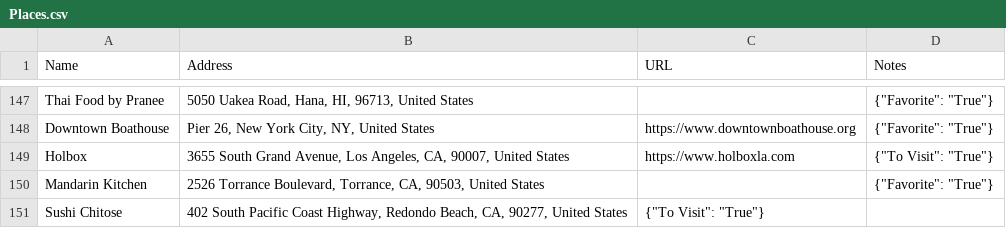
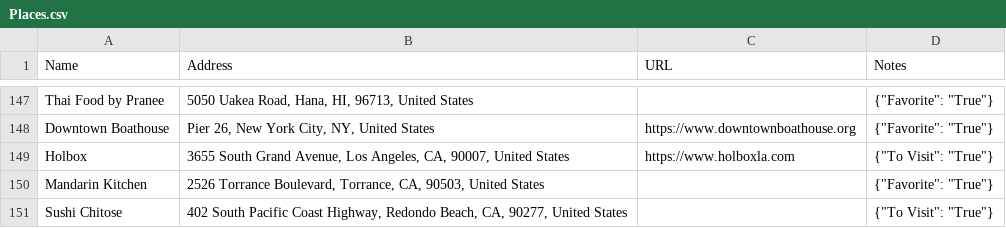
Before and after one commit to davidbailey/Notes, a CSV file: Places.csv, drawn as a sheet; only a part is shown, gaps mark what is left out.

Commit message:
Update Places.csv

```diff
--- a/Places.csv
+++ b/Places.csv
@@ -150,2 +150,2 @@ Holbox,"3655 South Grand Avenue, Los Angeles, CA, 90007, United States",https://
 Mandarin Kitchen,"2526 Torrance Boulevard, Torrance, CA, 90503, United States",,"{""Favorite"": ""True""}"
-Sushi Chitose,"402 South Pacific Coast Highway, Redondo Beach, CA, 90277, United States","{""To Visit"": ""True""}"
+Sushi Chitose,"402 South Pacific Coast Highway, Redondo Beach, CA, 90277, United States",,"{""To Visit"": ""True""}"
```
